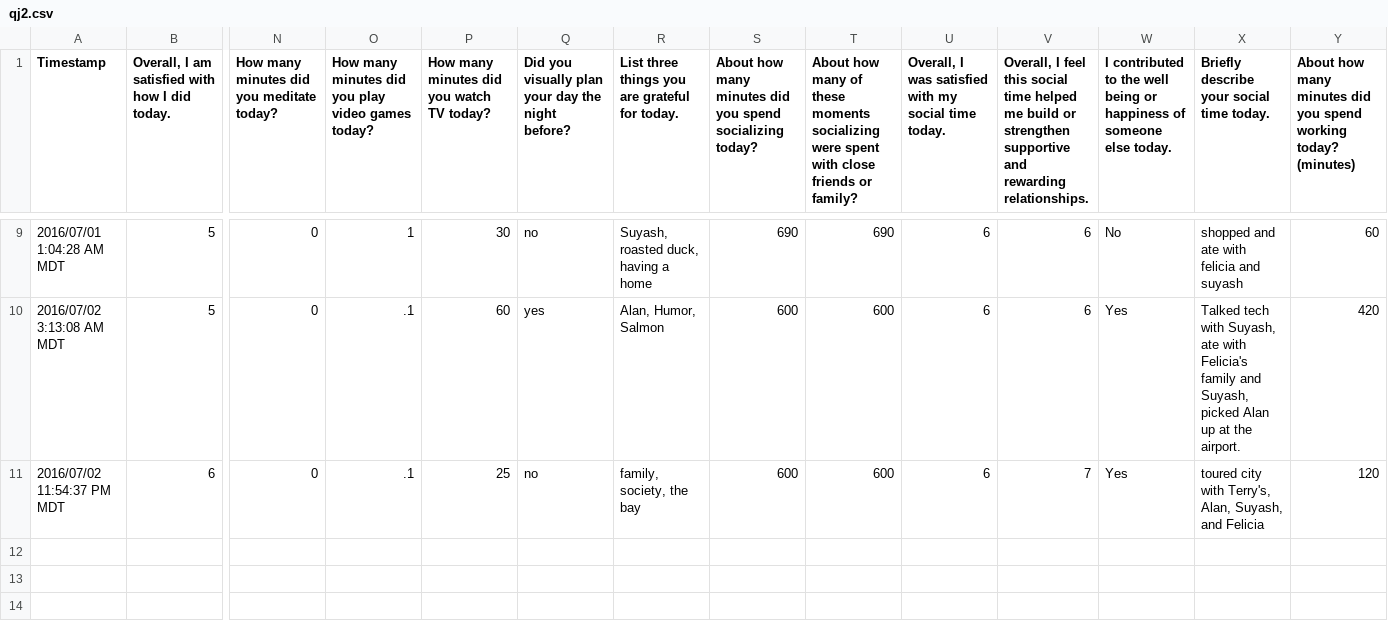
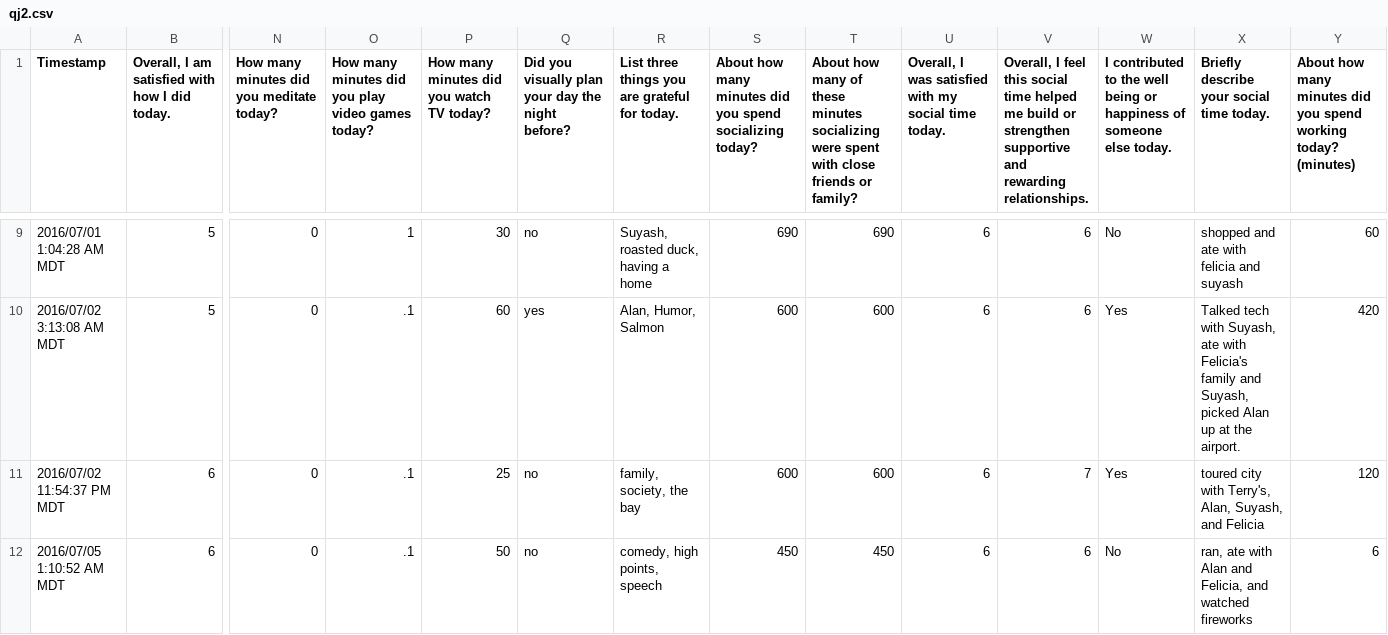
Before and after one commit to McMenemy/exzume-data-analysis, a CSV file: qj2.csv, drawn as a sheet; only a part is shown, gaps mark what is left out; rows hold the shown columns only; the diff names each change by its address in the sheet, - before the commit and + after, or states it on an @@ line.

```diff
--- a/qj2.csv
+++ b/qj2.csv
-T1: …of these moments socializing were…
+T1: …of these minutes socializing were…
+row 12: 2016/07/05 1:10:52 AM MDT | 6 | 0 | .1 | 50 | no | comedy, high points, speech | 450 | 450 | 6 | 6 | No | ran, ate with Alan and Felicia, and watched fireworks | 6
```
Also changed, not shown: 7 other files.
